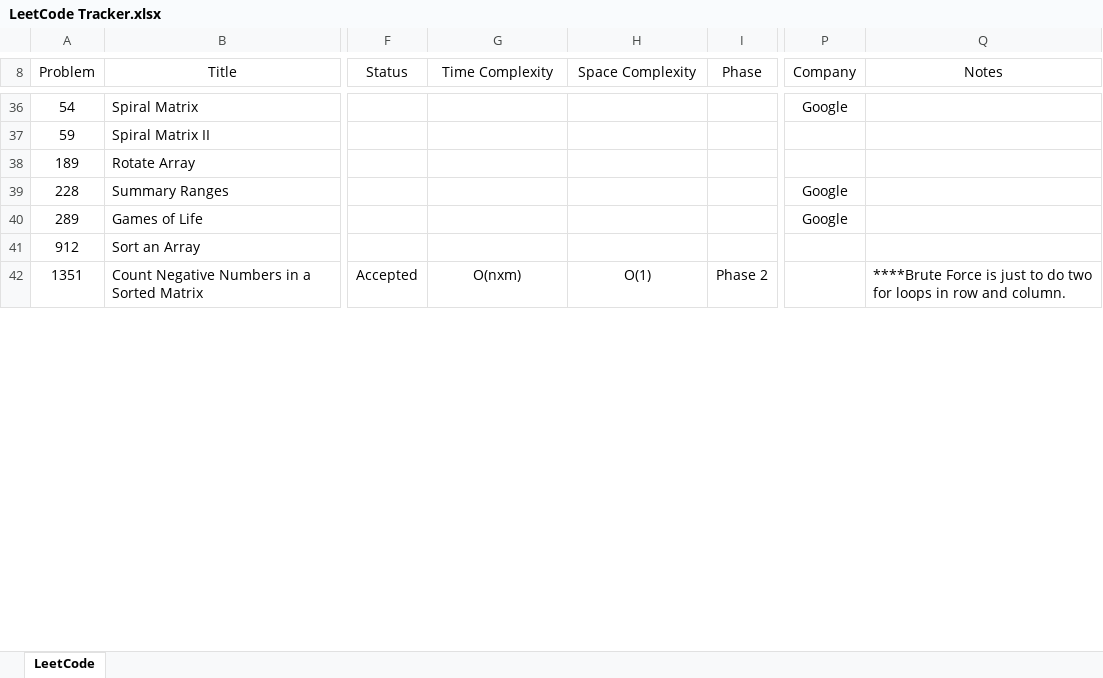
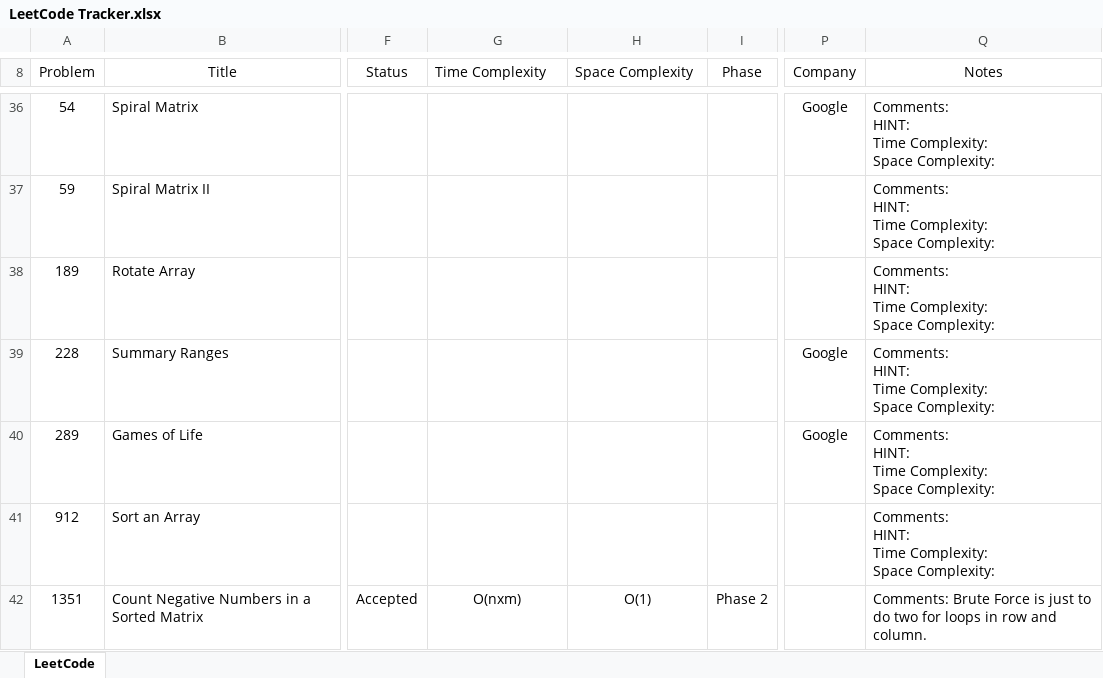
Before and after one commit to leontan4/LeetCode, an Excel workbook: LeetCode Tracker.xlsx, sheet LeetCode, drawn as a sheet; only a part is shown, gaps mark what is left out; values as stored, in another font and other column widths than the file's, no borders; conditional formats not drawn; ↵ is a line break in a cell; the diff covers the shown part only; the diff names each change by its address in the sheet, - before the commit and + after, or states it on an @@ line.

```diff
--- a/LeetCode Tracker.xlsx (sheet LeetCode)
+++ b/LeetCode Tracker.xlsx (sheet LeetCode)
-G8:H8 alignment: center
+G8:H8 alignment: left
-Q36:Q41 (Notes): (empty)
+Q36:Q41 (Notes): Comments: ↵ HINT: ↵ Time Complexity: ↵ Space Complexity:
-Q42 (Notes): ****Brute Force is…
+Q42 (Notes): Comments: Brute Force is…
```
Also changed, not shown: 8 added rows, 276 edited cells and cell formats elsewhere in this sheet.
